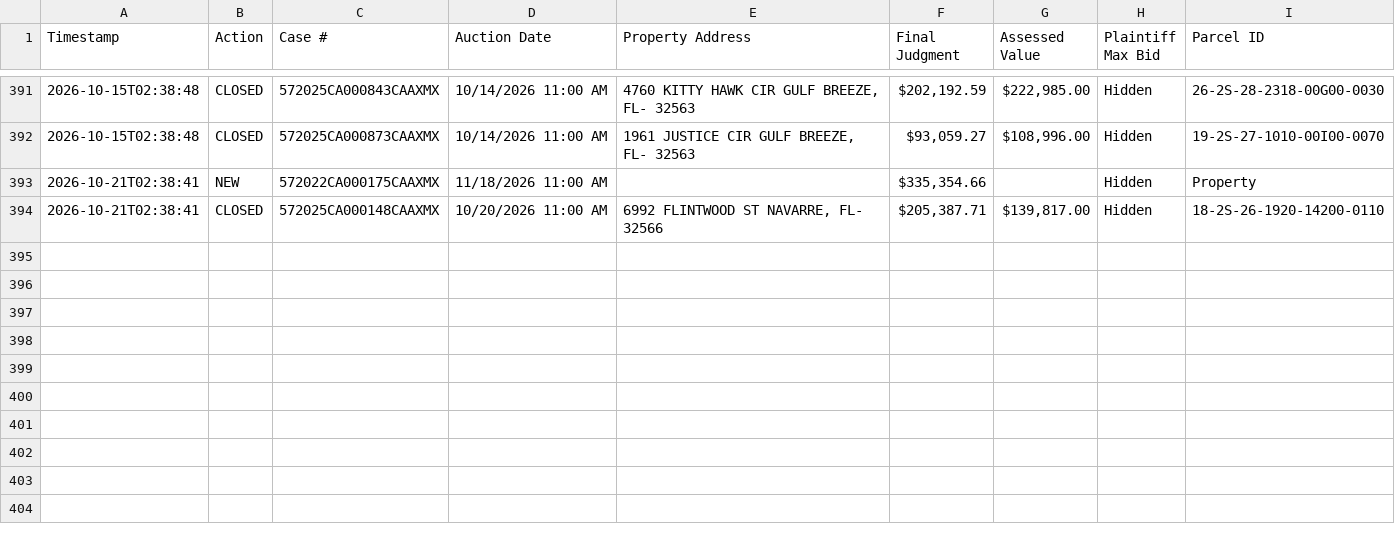
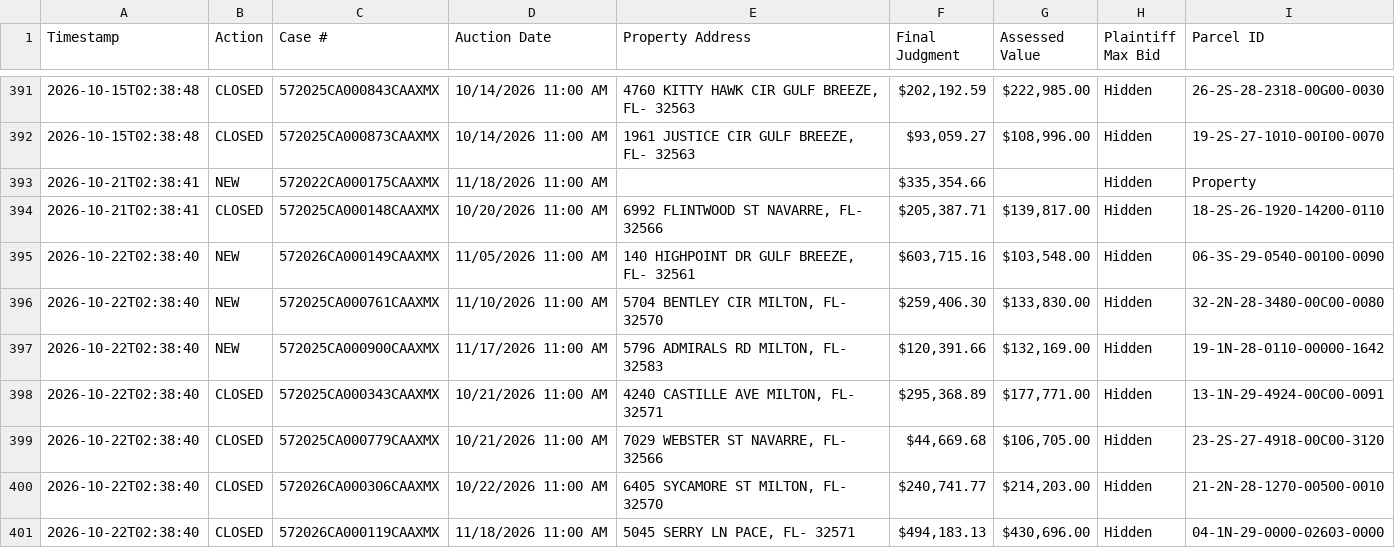
Before and after one commit to figlesias7/realforeclose-santarosa, a CSV file: data/event_log.csv, drawn as a sheet; only a part is shown, gaps mark what is left out; the diff names each change by its address in the sheet, - before the commit and + after, or states it on an @@ line.

```diff
--- a/data/event_log.csv
+++ b/data/event_log.csv
+row 395: 2026-10-22T02:38:40 | NEW | 572026CA000149CAAXMX | 11/05/2026 11:00 AM | 140 HIGHPOINT DR GULF BREEZE, FL- 32561 | $603,715.16 | $103,548.00 | Hidden | 06-3S-29-0540-00100-0090
+row 396: 2026-10-22T02:38:40 | NEW | 572025CA000761CAAXMX | 11/10/2026 11:00 AM | 5704 BENTLEY CIR MILTON, FL- 32570 | $259,406.30 | $133,830.00 | Hidden | 32-2N-28-3480-00C00-0080
+row 397: 2026-10-22T02:38:40 | NEW | 572025CA000900CAAXMX | 11/17/2026 11:00 AM | 5796 ADMIRALS RD MILTON, FL- 32583 | $120,391.66 | $132,169.00 | Hidden | 19-1N-28-0110-00000-1642
+row 398: 2026-10-22T02:38:40 | CLOSED | 572025CA000343CAAXMX | 10/21/2026 11:00 AM | 4240 CASTILLE AVE MILTON, FL- 32571 | $295,368.89 | $177,771.00 | Hidden | 13-1N-29-4924-00C00-0091
+row 399: 2026-10-22T02:38:40 | CLOSED | 572025CA000779CAAXMX | 10/21/2026 11:00 AM | 7029 WEBSTER ST NAVARRE, FL- 32566 | $44,669.68 | $106,705.00 | Hidden | 23-2S-27-4918-00C00-3120
+row 400: 2026-10-22T02:38:40 | CLOSED | 572026CA000306CAAXMX | 10/22/2026 11:00 AM | 6405 SYCAMORE ST MILTON, FL- 32570 | $240,741.77 | $214,203.00 | Hidden | 21-2N-28-1270-00500-0010
+row 401: 2026-10-22T02:38:40 | CLOSED | 572026CA000119CAAXMX | 11/18/2026 11:00 AM | 5045 SERRY LN PACE, FL- 32571 | $494,183.13 | $430,696.00 | Hidden | 04-1N-29-0000-02603-0000
```
Also changed, not shown: data/active_foreclosures.csv, data/all_seen.csv, 3 other files.
